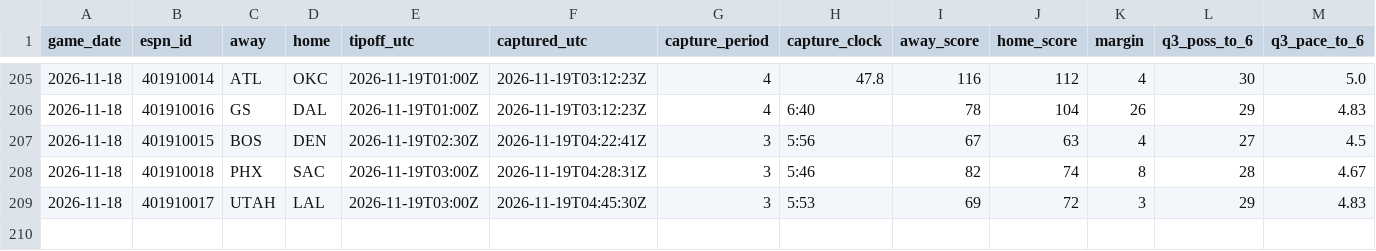
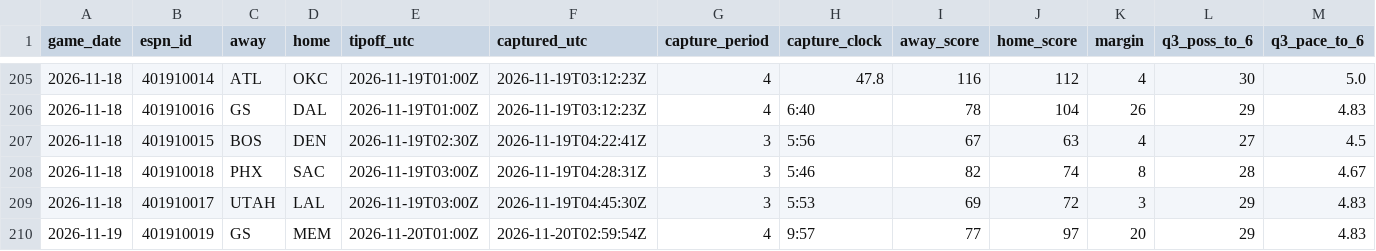
Before and after one commit to fasteddy35/nbaq3, a CSV file: data/q3_checkpoints.csv, drawn as a sheet; only a part is shown, gaps mark what is left out; rows hold the shown columns only; the diff names each change by its address in the sheet, - before the commit and + after, or states it on an @@ line.

```diff
--- a/data/q3_checkpoints.csv
+++ b/data/q3_checkpoints.csv
+row 210: 2026-11-19 | 401910019 | GS | MEM | 2026-11-20T01:00Z | 2026-11-20T02:59:54Z | 4 | 9:57 | 77 | 97 | 20 | 29 | 4.83
```
